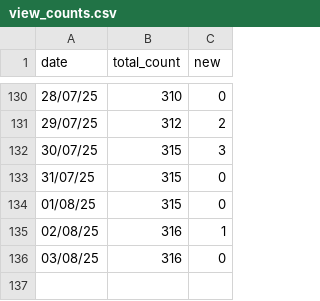
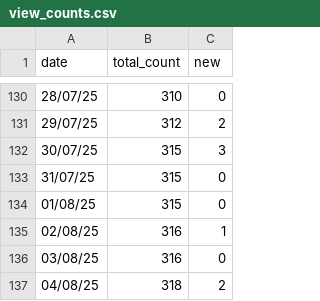
Before and after one commit to ewkt/ewkt, a CSV file: profile_views/data/view_counts.csv, drawn as a sheet; only a part is shown, gaps mark what is left out.

```diff
--- a/profile_views/data/view_counts.csv
+++ b/profile_views/data/view_counts.csv
@@ -136 +136,2 @@ date,total_count,new
 03/08/25,316,0
+04/08/25,318,2
```
Also changed, not shown: 2 other files.
